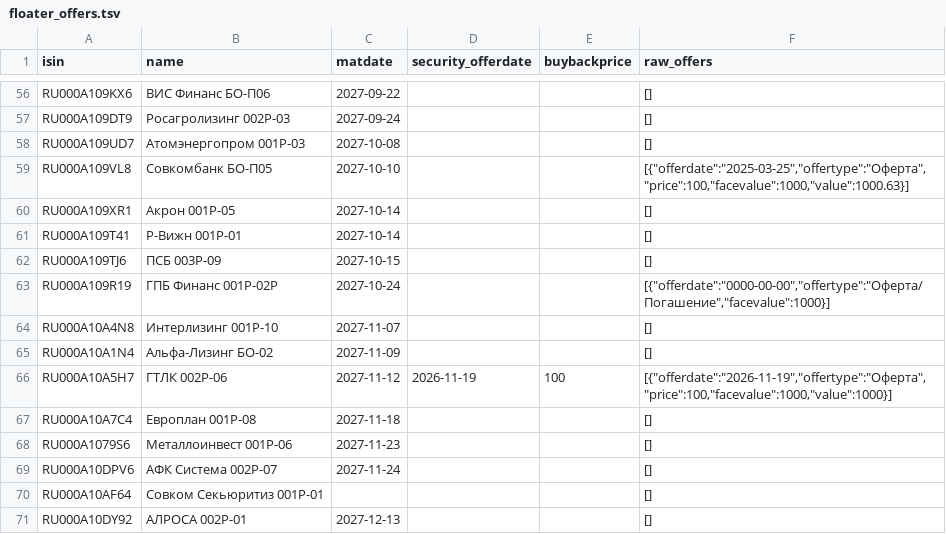
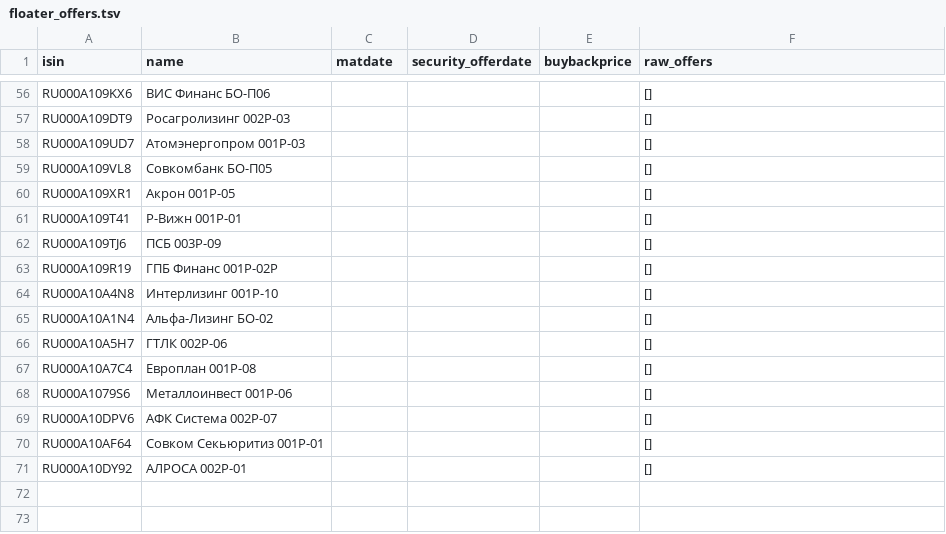
Before and after one commit to pulp-dev/AI-Assistant-for-news, a TSV file: moex-bridge/data/floater_offers.tsv, drawn as a sheet; only a part is shown, gaps mark what is left out; the diff covers the shown part only; the diff names each change by its address in the sheet, - before the commit and + after, or states it on an @@ line.

```diff
--- a/moex-bridge/data/floater_offers.tsv
+++ b/moex-bridge/data/floater_offers.tsv
-C56 (matdate): 2027-09-22
+C56 (matdate): (empty)
-C57 (matdate): 2027-09-24
+C57 (matdate): (empty)
-C58 (matdate): 2027-10-08
+C58 (matdate): (empty)
-C59 (matdate): 2027-10-10
+C59 (matdate): (empty)
-F59 (raw_offers): [{"offerdate":"2025-03-25","offertype":"Оферта","price":100,"facevalue":1000,"value":1000.63}]
+F59 (raw_offers): []
-C60:C61 (matdate): 2027-10-14
+C60:C61 (matdate): (empty)
-C62 (matdate): 2027-10-15
+C62 (matdate): (empty)
-C63 (matdate): 2027-10-24
+C63 (matdate): (empty)
-F63 (raw_offers): [{"offerdate":"0000-00-00","offertype":"Оферта/Погашение","facevalue":1000}]
+F63 (raw_offers): []
-C64 (matdate): 2027-11-07
+C64 (matdate): (empty)
-C65 (matdate): 2027-11-09
+C65 (matdate): (empty)
-C66 (matdate): 2027-11-12
+C66 (matdate): (empty)
-D66 (security_offerdate): 2026-11-19
+D66 (security_offerdate): (empty)
-E66 (buybackprice): 100
+E66 (buybackprice): (empty)
-F66 (raw_offers): [{"offerdate":"2026-11-19","offertype":"Оферта","price":100,"facevalue":1000,"value":1000}]
+F66 (raw_offers): []
-C67 (matdate): 2027-11-18
+C67 (matdate): (empty)
-C68 (matdate): 2027-11-23
+C68 (matdate): (empty)
-C69 (matdate): 2027-11-24
+C69 (matdate): (empty)
-C71 (matdate): 2027-12-13
+C71 (matdate): (empty)
```
Also changed, not shown: 56 edited cells elsewhere in this file, 4 other files.
